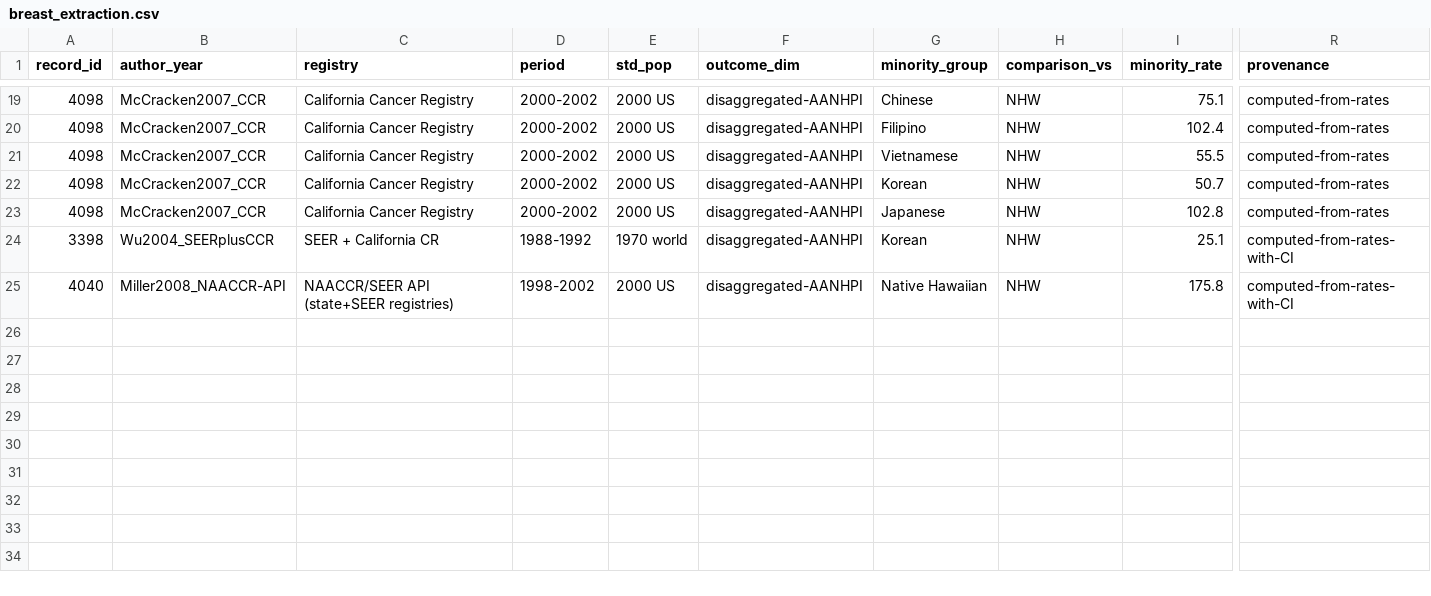
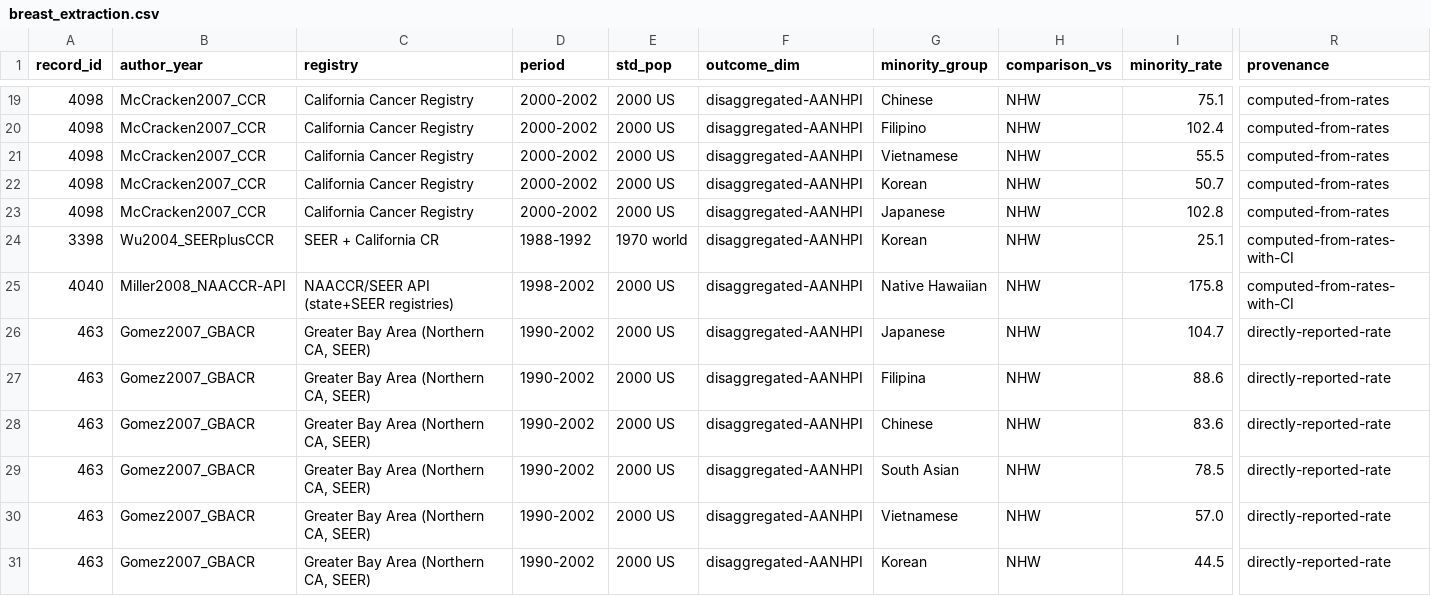
Before and after one commit to p16791918-lab/Meta, a CSV file: meta_agents/search_v2/breast_extraction.csv, drawn as a sheet; only a part is shown, gaps mark what is left out; rows hold the shown columns only; the diff names each change by its address in the sheet, - before the commit and + after, or states it on an @@ line.

```diff
--- a/meta_agents/search_v2/breast_extraction.csv
+++ b/meta_agents/search_v2/breast_extraction.csv
+row 26: 463 | Gomez2007_GBACR | Greater Bay Area (Northern CA, SEER) | 1990-2002 | 2000 US | disaggregated-AANHPI | Japanese | NHW | 104.7 | directly-reported-rate
+row 27: 463 | Gomez2007_GBACR | Greater Bay Area (Northern CA, SEER) | 1990-2002 | 2000 US | disaggregated-AANHPI | Filipina | NHW | 88.6 | directly-reported-rate
+row 28: 463 | Gomez2007_GBACR | Greater Bay Area (Northern CA, SEER) | 1990-2002 | 2000 US | disaggregated-AANHPI | Chinese | NHW | 83.6 | directly-reported-rate
+row 29: 463 | Gomez2007_GBACR | Greater Bay Area (Northern CA, SEER) | 1990-2002 | 2000 US | disaggregated-AANHPI | South Asian | NHW | 78.5 | directly-reported-rate
+row 30: 463 | Gomez2007_GBACR | Greater Bay Area (Northern CA, SEER) | 1990-2002 | 2000 US | disaggregated-AANHPI | Vietnamese | NHW | 57.0 | directly-reported-rate
+row 31: 463 | Gomez2007_GBACR | Greater Bay Area (Northern CA, SEER) | 1990-2002 | 2000 US | disaggregated-AANHPI | Korean | NHW | 44.5 | directly-reported-rate
```
